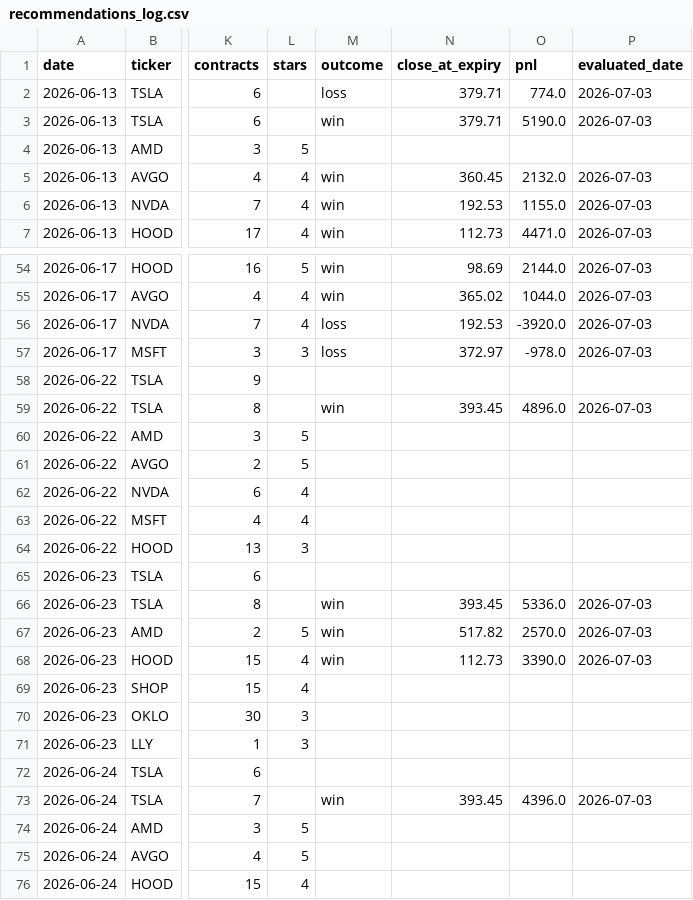
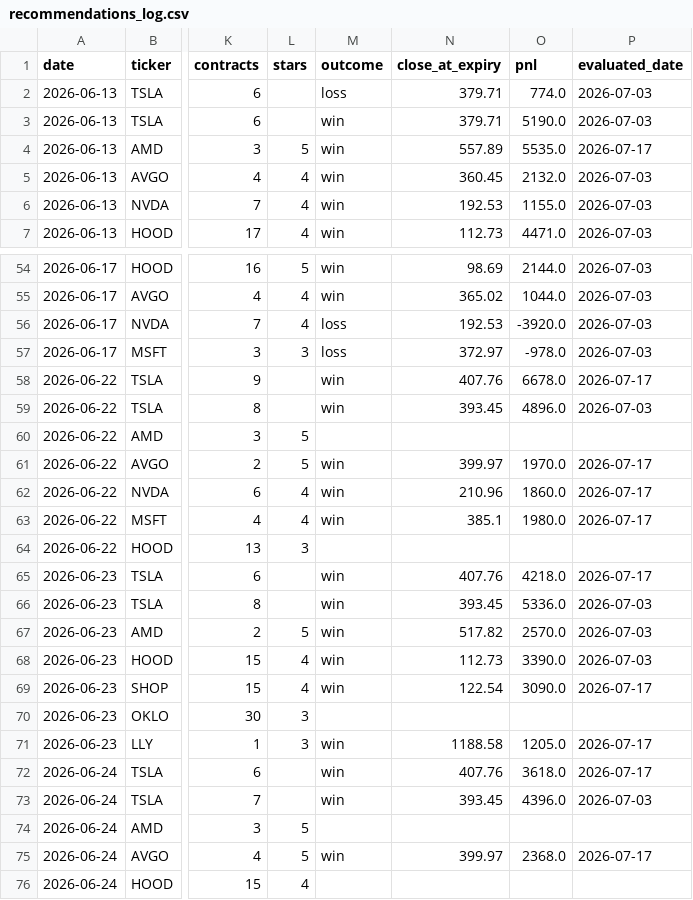
Before and after one commit to vjasingh/Trading-agent, a CSV file: recommendations_log.csv, drawn as a sheet; only a part is shown, gaps mark what is left out; the diff covers the shown part only; the diff names each change by its address in the sheet, - before the commit and + after, or states it on an @@ line.

```diff
--- a/recommendations_log.csv
+++ b/recommendations_log.csv
-M4 (outcome): (empty)
+M4 (outcome): win
-N4 (close_at_expiry): (empty)
+N4 (close_at_expiry): 557.89
-O4 (pnl): (empty)
+O4 (pnl): 5535.0
-P4 (evaluated_date): (empty)
+P4 (evaluated_date): 2026-07-17
-M58 (outcome): (empty)
+M58 (outcome): win
-N58 (close_at_expiry): (empty)
+N58 (close_at_expiry): 407.76
-O58 (pnl): (empty)
+O58 (pnl): 6678.0
-P58 (evaluated_date): (empty)
+P58 (evaluated_date): 2026-07-17
-M61:M63 (outcome): (empty)
+M61:M63 (outcome): win
-N61 (close_at_expiry): (empty)
+N61 (close_at_expiry): 399.97
-O61 (pnl): (empty)
+O61 (pnl): 1970.0
-P61:P63 (evaluated_date): (empty)
+P61:P63 (evaluated_date): 2026-07-17
-N62 (close_at_expiry): (empty)
+N62 (close_at_expiry): 210.96
-O62 (pnl): (empty)
+O62 (pnl): 1860.0
-N63 (close_at_expiry): (empty)
+N63 (close_at_expiry): 385.1
-O63 (pnl): (empty)
+O63 (pnl): 1980.0
-M65 (outcome): (empty)
+M65 (outcome): win
-N65 (close_at_expiry): (empty)
+N65 (close_at_expiry): 407.76
-O65 (pnl): (empty)
+O65 (pnl): 4218.0
-P65 (evaluated_date): (empty)
+P65 (evaluated_date): 2026-07-17
-M69 (outcome): (empty)
+M69 (outcome): win
-N69 (close_at_expiry): (empty)
+N69 (close_at_expiry): 122.54
-O69 (pnl): (empty)
+O69 (pnl): 3090.0
-P69 (evaluated_date): (empty)
+P69 (evaluated_date): 2026-07-17
-M71:M72 (outcome): (empty)
+M71:M72 (outcome): win
-N71 (close_at_expiry): (empty)
+N71 (close_at_expiry): 1188.58
-O71 (pnl): (empty)
+O71 (pnl): 1205.0
-P71:P72 (evaluated_date): (empty)
+P71:P72 (evaluated_date): 2026-07-17
-N72 (close_at_expiry): (empty)
+N72 (close_at_expiry): 407.76
-O72 (pnl): (empty)
+O72 (pnl): 3618.0
-M75 (outcome): (empty)
+M75 (outcome): win
-N75 (close_at_expiry): (empty)
+N75 (close_at_expiry): 399.97
-O75 (pnl): (empty)
+O75 (pnl): 2368.0
-P75 (evaluated_date): (empty)
+P75 (evaluated_date): 2026-07-17
```
Also changed, not shown: 72 edited cells elsewhere in this file.
